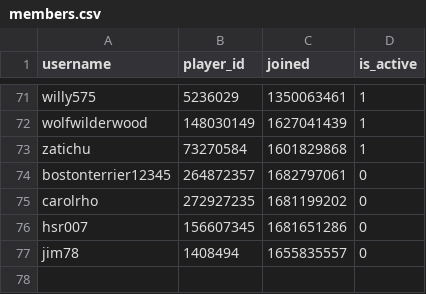
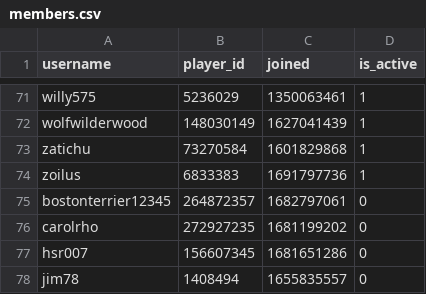
Before and after one commit to Sootopolis/chess-club-admin-system, a CSV file: csv_files/devon-chess/members.csv, drawn as a sheet; only a part is shown, gaps mark what is left out; the diff names each change by its address in the sheet, - before the commit and + after, or states it on an @@ line.

```diff
--- a/csv_files/devon-chess/members.csv
+++ b/csv_files/devon-chess/members.csv
+row 74: zoilus | 6833383 | 1691797736 | 1
```
Also changed, not shown: csv_files/the-great-british-empire/members.csv.
